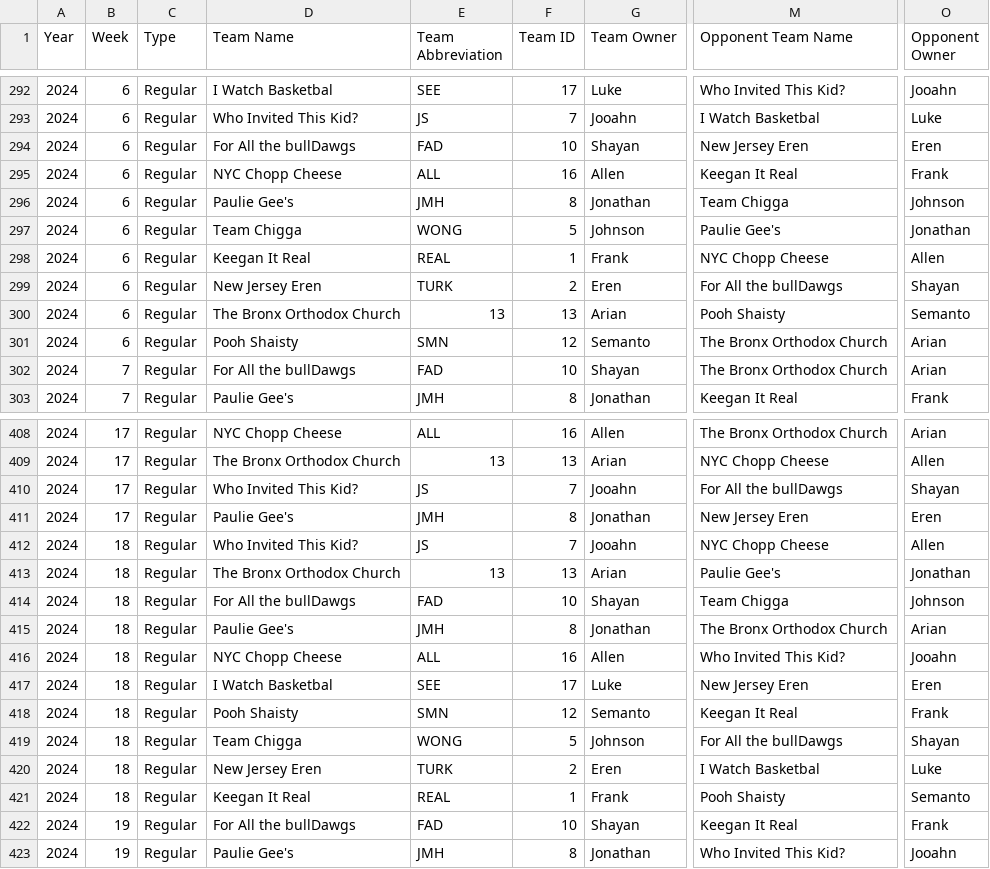
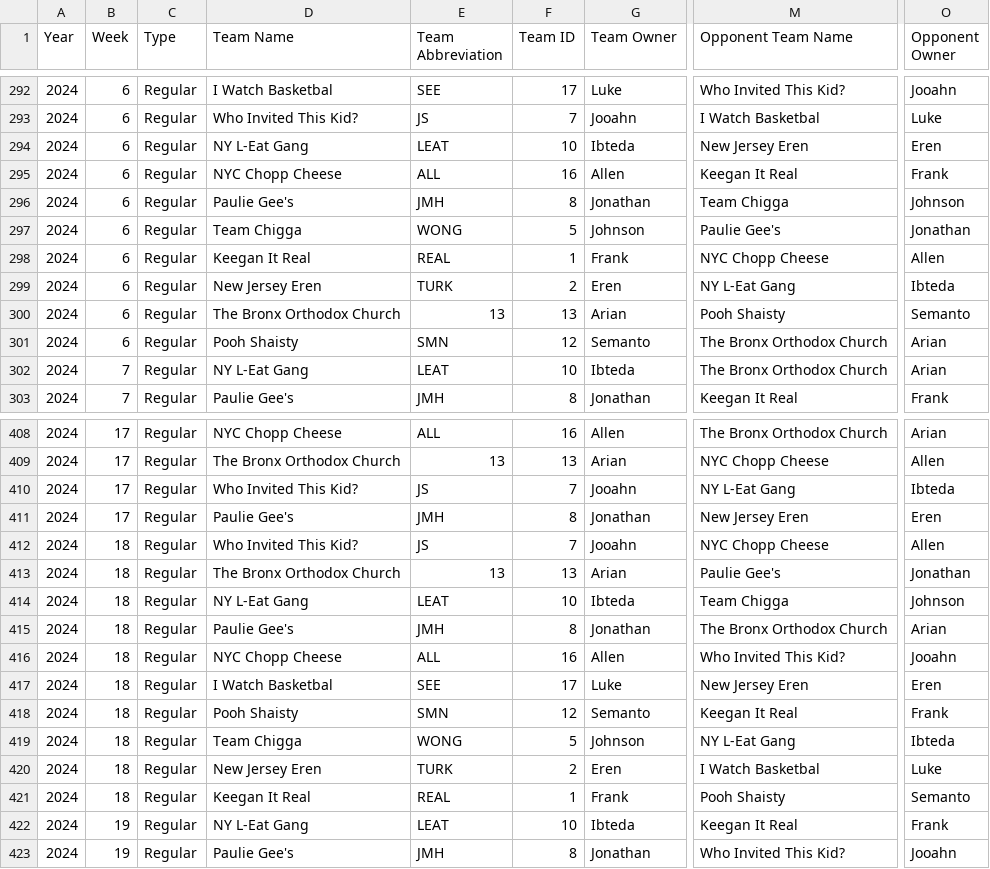
Before and after one commit to fliou0704/Basketball-Brawl-Fantasy-Dashboard, a CSV file: data/basketballBrawlLeagueData.csv, drawn as a sheet; only a part is shown, gaps mark what is left out; the diff covers the shown part only; the diff names each change by its address in the sheet, - before the commit and + after, or states it on an @@ line.

Commit message:
Fixed 2024 team name and owner for team id 10

```diff
--- a/data/basketballBrawlLeagueData.csv
+++ b/data/basketballBrawlLeagueData.csv
-D294 (Team Name): For All the bullDawgs
+D294 (Team Name): NY L-Eat Gang
-E294 (Team Abbreviation): FAD
+E294 (Team Abbreviation): LEAT
-G294 (Team Owner): Shayan
+G294 (Team Owner): Ibteda
-M299 (Opponent Team Name): For All the bullDawgs
+M299 (Opponent Team Name): NY L-Eat Gang
-O299 (Opponent Owner): Shayan
+O299 (Opponent Owner): Ibteda
-D302 (Team Name): For All the bullDawgs
+D302 (Team Name): NY L-Eat Gang
-E302 (Team Abbreviation): FAD
+E302 (Team Abbreviation): LEAT
-G302 (Team Owner): Shayan
+G302 (Team Owner): Ibteda
-M410 (Opponent Team Name): For All the bullDawgs
+M410 (Opponent Team Name): NY L-Eat Gang
-O410 (Opponent Owner): Shayan
+O410 (Opponent Owner): Ibteda
-D414 (Team Name): For All the bullDawgs
+D414 (Team Name): NY L-Eat Gang
-E414 (Team Abbreviation): FAD
+E414 (Team Abbreviation): LEAT
-G414 (Team Owner): Shayan
+G414 (Team Owner): Ibteda
-M419 (Opponent Team Name): For All the bullDawgs
+M419 (Opponent Team Name): NY L-Eat Gang
-O419 (Opponent Owner): Shayan
+O419 (Opponent Owner): Ibteda
-D422 (Team Name): For All the bullDawgs
+D422 (Team Name): NY L-Eat Gang
-E422 (Team Abbreviation): FAD
+E422 (Team Abbreviation): LEAT
-G422 (Team Owner): Shayan
+G422 (Team Owner): Ibteda
```
Also changed, not shown: 97 edited cells elsewhere in this file, 2 other files.
